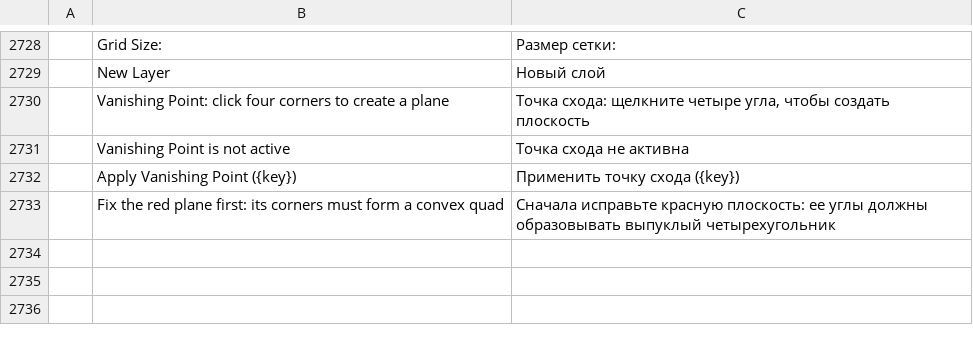
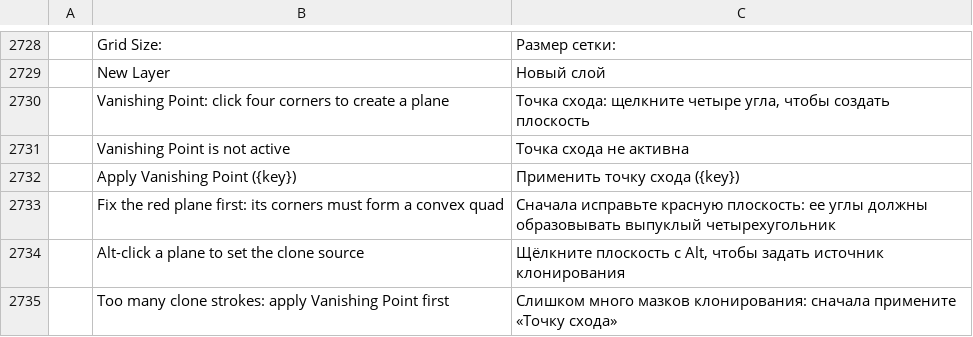
Before and after one commit to 0x-fork/photocraft, a TSV file: crates/ui-egui/src/i18n/ru.tsv, drawn as a sheet; only a part is shown, gaps mark what is left out; the diff names each change by its address in the sheet, - before the commit and + after, or states it on an @@ line.

```diff
--- a/crates/ui-egui/src/i18n/ru.tsv
+++ b/crates/ui-egui/src/i18n/ru.tsv
+row 2734:  | Alt-click a plane to set the clone source | Щёлкните плоскость с Alt, чтобы задать источник клонирования
+row 2735:  | Too many clone strokes: apply Vanishing Point first | Слишком много мазков клонирования: сначала примените «Точку схода»
```
Also changed, not shown: crates/ui-egui/src/i18n/el.tsv, crates/ui-egui/src/i18n/ja.tsv, 20 other files.
